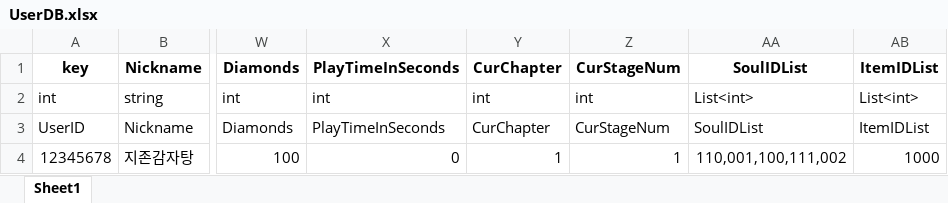
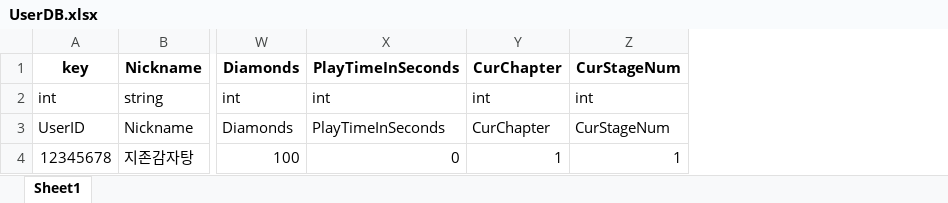
Before and after one commit to faces0312/IDLESOUL, an Excel workbook: Assets/Resources/ExcelDB/UserDB.xlsx, sheet Sheet1, drawn as a sheet; only a part is shown, gaps mark what is left out; values as stored, in another font and other column widths than the file's, no borders; the diff names each change by its address in the sheet, - before the commit and + after, or states it on an @@ line.

```diff
--- a/Assets/Resources/ExcelDB/UserDB.xlsx (sheet Sheet1)
+++ b/Assets/Resources/ExcelDB/UserDB.xlsx (sheet Sheet1)
-column AA, rows 1-4: SoulIDList | List<int> | SoulIDList | 110,001,100,111,002
-column AB, rows 1-4: ItemIDList | List<int> | ItemIDList | 1000
```
Also changed, not shown: 9 other files.
